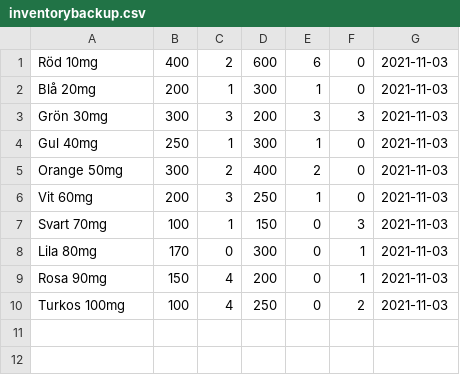
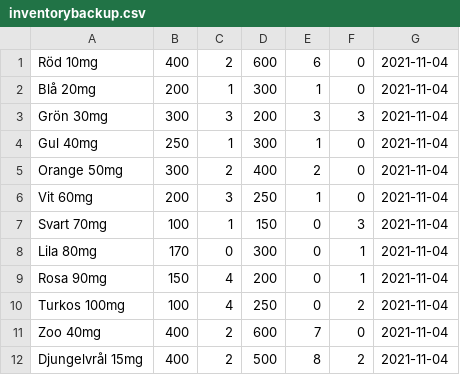
Before and after one commit to danielmkyh/MedChecker, a CSV file: Inventory/inventorybackup.csv, drawn as a sheet.

```diff
--- a/Inventory/inventorybackup.csv
+++ b/Inventory/inventorybackup.csv
@@ -1,10 +1,12 @@
-Röd 10mg,400,2,600,6,0,2021-11-03
-Blå 20mg,200,1,300,1,0,2021-11-03
-Grön 30mg,300,3,200,3,3,2021-11-03
-Gul 40mg,250,1,300,1,0,2021-11-03
-Orange 50mg,300,2,400,2,0,2021-11-03
-Vit 60mg,200,3,250,1,0,2021-11-03
-Svart 70mg,100,1,150,0,3,2021-11-03
-Lila 80mg,170,0,300,0,1,2021-11-03
-Rosa 90mg,150,4,200,0,1,2021-11-03
-Turkos 100mg,100,4,250,0,2,2021-11-03
+Röd 10mg,400,2,600,6,0,2021-11-04
+Blå 20mg,200,1,300,1,0,2021-11-04
+Grön 30mg,300,3,200,3,3,2021-11-04
+Gul 40mg,250,1,300,1,0,2021-11-04
+Orange 50mg,300,2,400,2,0,2021-11-04
+Vit 60mg,200,3,250,1,0,2021-11-04
+Svart 70mg,100,1,150,0,3,2021-11-04
+Lila 80mg,170,0,300,0,1,2021-11-04
+Rosa 90mg,150,4,200,0,1,2021-11-04
+Turkos 100mg,100,4,250,0,2,2021-11-04
+Zoo 40mg,400,2,600,7,0,2021-11-04
+Djungelvrål 15mg,400,2,500,8,2,2021-11-04
```
Also changed, not shown: Inventory/inventory.csv, 8 other files.
